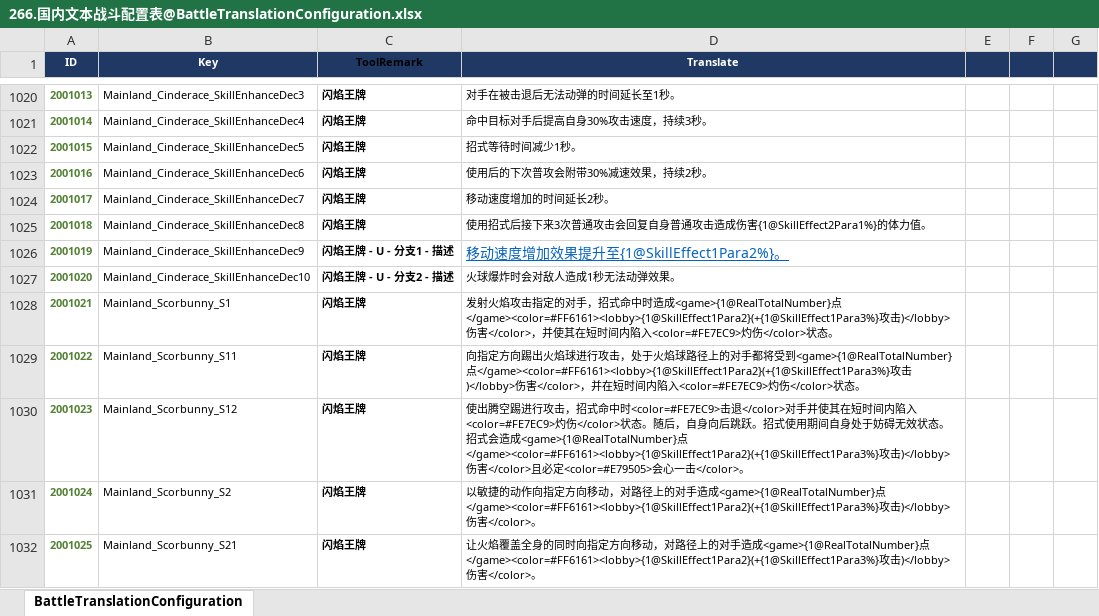
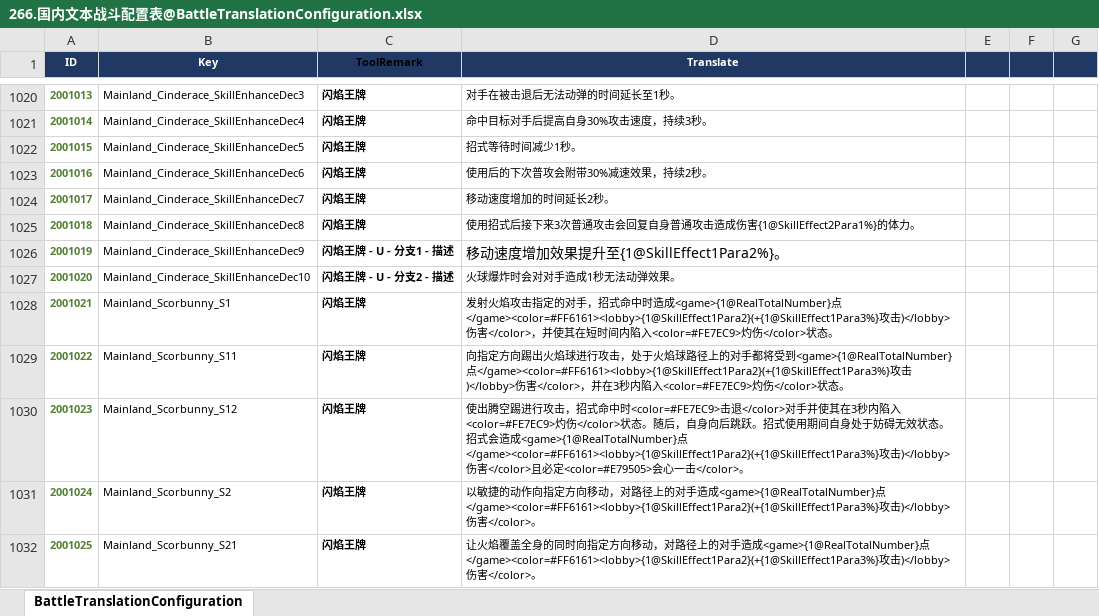
Before and after one commit to sorryzcc/MainlandTrunksensitiveResults, an Excel workbook: 266.国内文本战斗配置表@BattleTranslationConfiguration.xlsx, sheet BattleTranslationConfiguration, drawn as a sheet; only a part is shown, gaps mark what is left out; values as stored, in another font and other column widths than the file's, no borders; conditional formats not drawn; the diff covers the shown part only; the diff names each change by its address in the sheet, - before the commit and + after, or states it on an @@ line.

```diff
--- a/266.国内文本战斗配置表@BattleTranslationConfiguration.xlsx (sheet BattleTranslationConfiguration)
+++ b/266.国内文本战斗配置表@BattleTranslationConfiguration.xlsx (sheet BattleTranslationConfiguration)
-D1025 (Translate): …{1@SkillEffect2Para1%}的体力值。
+D1025 (Translate): …{1@SkillEffect2Para1%}的体力。
@@ D1026 underline: on → off, text colour: #0563C1 → black @@
-D1027 (Translate): 火球爆炸时会对敌人造成1秒无法动弹效果。
+D1027 (Translate): 火球爆炸时会对对手造成1秒无法动弹效果。
-D1029 (Translate): …并在短时间内陷…
+D1029 (Translate): …并在3秒内陷…
-D1030 (Translate): …其在短时间内陷…
+D1030 (Translate): …其在3秒内陷…
```
Also changed, not shown: 2 added rows and 36 edited cells elsewhere in this sheet, 266.国内文本关卡配置表@MapTranslationConfiguration.xlsx, 266.国内文本系统配置表@SystemTranslationConfiguration.xlsx, 18 other files.
